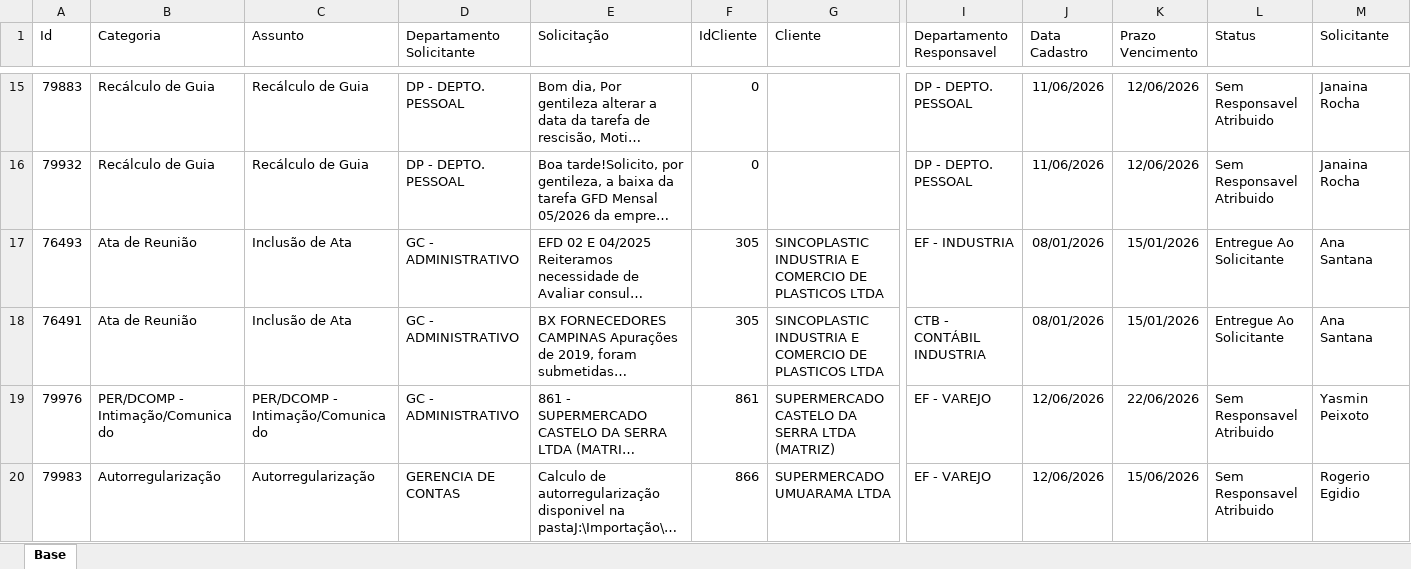
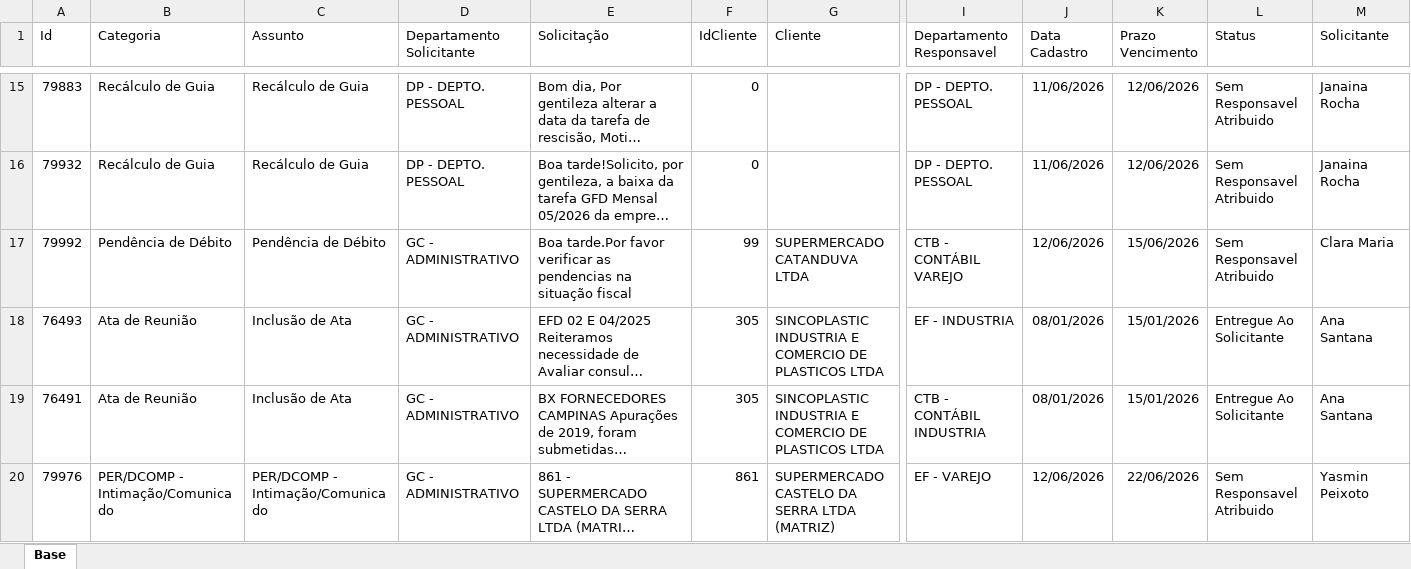
Before and after one commit to Controladoria-MG/Portal-dos-chamados, an Excel workbook: data/base.xlsx, sheet Base, drawn as a sheet; only a part is shown, gaps mark what is left out; the shorter side is filled out with more unchanged rows; long unchanged cells end in …; values as stored, in another font and other column widths than the file's, no borders; table styles not drawn; rows hold the shown columns only; the diff covers the shown part only; the diff names each change by its address in the sheet, - before the commit and + after, or states it on an @@ line.

```diff
--- a/data/base.xlsx (sheet Base)
+++ b/data/base.xlsx (sheet Base)
+row 17: 79992 | Pendência de Débito | Pendência de Débito | GC - ADMINISTRATIVO | Boa tarde.Por favor verificar as pendencias na situação fiscal | 99 | SUPERMERCADO CATANDUVA LTDA | CTB - CONTÁBIL VAREJO | 12/06/2026 | 15/06/2026 | Sem Responsavel Atribuido | Clara Maria
```
Also changed, not shown: 33 added rows, 20 removed rows, 8 moved rows and 18 edited cells elsewhere in this sheet, 6 other files.
